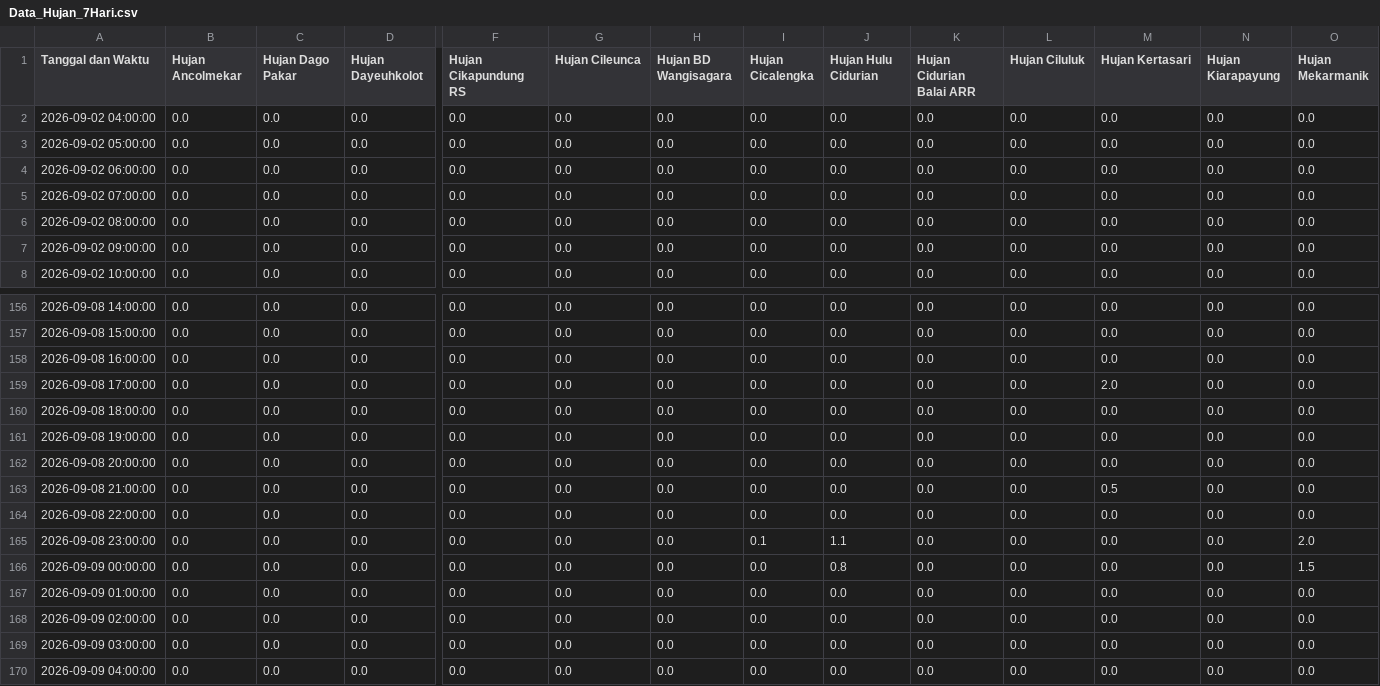
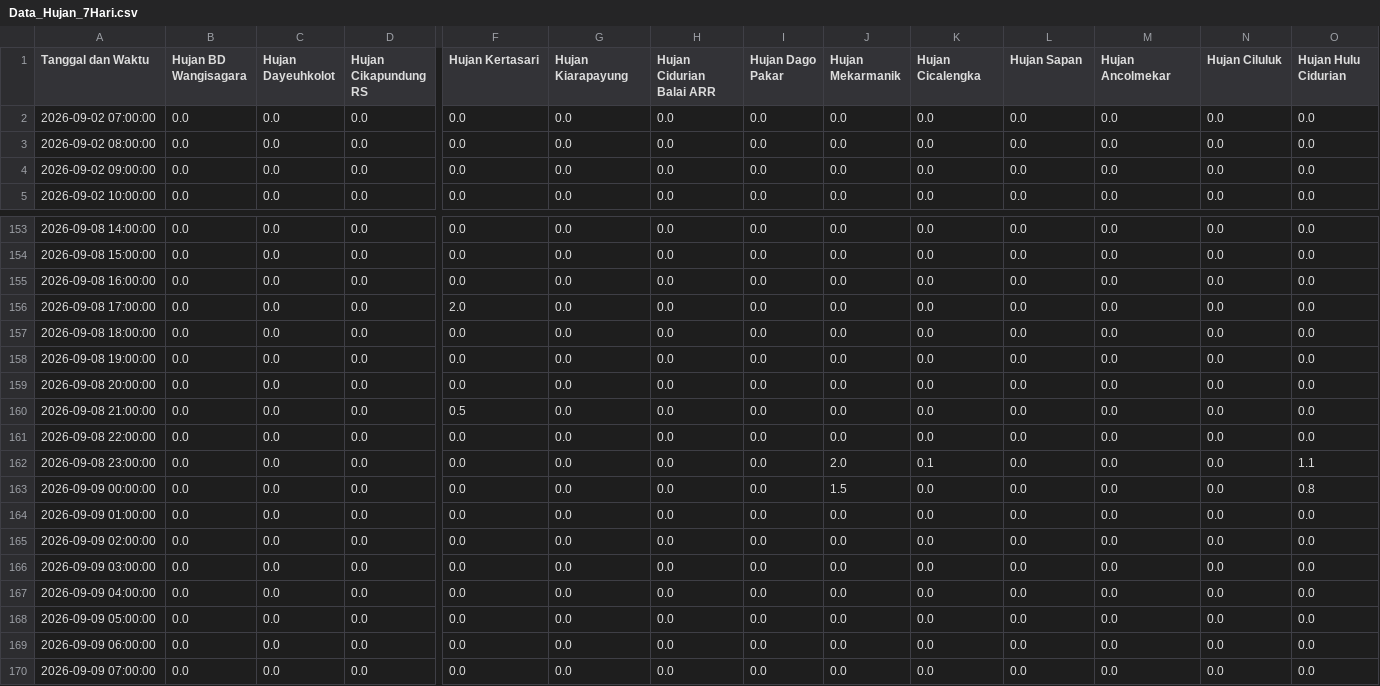
Before and after one commit to ajuneuh/prediksi-dayeuhkolot, a CSV file: v1.1/Data_Hujan_7Hari.csv, drawn as a sheet; only a part is shown, gaps mark what is left out; removed rows and columns are numbered as before the commit, all else as after; rows hold the shown columns only; the diff covers the shown part only; the diff names each change by its address in the sheet, - before the commit and + after, or states it on an @@ line.

```diff
--- a/v1.1/Data_Hujan_7Hari.csv
+++ b/v1.1/Data_Hujan_7Hari.csv
-B1: Hujan Ancolmekar
+B1: Hujan BD Wangisagara
-C1: Hujan Dago Pakar
+C1: Hujan Dayeuhkolot
-D1: Hujan Dayeuhkolot
+D1: Hujan Cikapundung RS
-F1: Hujan Cikapundung RS
+F1: Hujan Kertasari
-G1: Hujan Cileunca
+G1: Hujan Kiarapayung
-H1: Hujan BD Wangisagara
+H1: Hujan Cidurian Balai ARR
-I1: Hujan Cicalengka
+I1: Hujan Dago Pakar
-J1: Hujan Hulu Cidurian
+J1: Hujan Mekarmanik
-K1: Hujan Cidurian Balai ARR
+K1: Hujan Cicalengka
-L1: Hujan Ciluluk
+L1: Hujan Sapan
-M1: Hujan Kertasari
+M1: Hujan Ancolmekar
-N1: Hujan Kiarapayung
+N1: Hujan Ciluluk
-O1: Hujan Mekarmanik
+O1: Hujan Hulu Cidurian
-row 2: 2026-09-02 04:00:00 | 0.0 | 0.0 | 0.0 | 0.0 | 0.0 | 0.0 | 0.0 | 0.0 | 0.0 | 0.0 | 0.0 | 0.0 | 0.0
-row 3: 2026-09-02 05:00:00 | 0.0 | 0.0 | 0.0 | 0.0 | 0.0 | 0.0 | 0.0 | 0.0 | 0.0 | 0.0 | 0.0 | 0.0 | 0.0
-row 4: 2026-09-02 06:00:00 | 0.0 | 0.0 | 0.0 | 0.0 | 0.0 | 0.0 | 0.0 | 0.0 | 0.0 | 0.0 | 0.0 | 0.0 | 0.0
-F156 (Hujan Kertasari): 0.0
+F156 (Hujan Kertasari): 2.0
-M156 (Hujan Ancolmekar): 2.0
+M156 (Hujan Ancolmekar): 0.0
-F160 (Hujan Kertasari): 0.0
+F160 (Hujan Kertasari): 0.5
-M160 (Hujan Ancolmekar): 0.5
+M160 (Hujan Ancolmekar): 0.0
-I162 (Hujan Dago Pakar): 0.1
+I162 (Hujan Dago Pakar): 0.0
-J162 (Hujan Mekarmanik): 1.1
+J162 (Hujan Mekarmanik): 2.0
-K162 (Hujan Cicalengka): 0.0
+K162 (Hujan Cicalengka): 0.1
-O162 (Hujan Hulu Cidurian): 2.0
+O162 (Hujan Hulu Cidurian): 1.1
-J163 (Hujan Mekarmanik): 0.8
+J163 (Hujan Mekarmanik): 1.5
-O163 (Hujan Hulu Cidurian): 1.5
+O163 (Hujan Hulu Cidurian): 0.8
+row 168: 2026-09-09 05:00:00 | 0.0 | 0.0 | 0.0 | 0.0 | 0.0 | 0.0 | 0.0 | 0.0 | 0.0 | 0.0 | 0.0 | 0.0 | 0.0
+row 169: 2026-09-09 06:00:00 | 0.0 | 0.0 | 0.0 | 0.0 | 0.0 | 0.0 | 0.0 | 0.0 | 0.0 | 0.0 | 0.0 | 0.0 | 0.0
+row 170: 2026-09-09 07:00:00 | 0.0 | 0.0 | 0.0 | 0.0 | 0.0 | 0.0 | 0.0 | 0.0 | 0.0 | 0.0 | 0.0 | 0.0 | 0.0
```
Also changed, not shown: 3 edited cells elsewhere in this file, v1.1/Data_Debit_7Hari.csv, v1.1/Prediksi_Debit_24Jam.csv, 3 other files.
